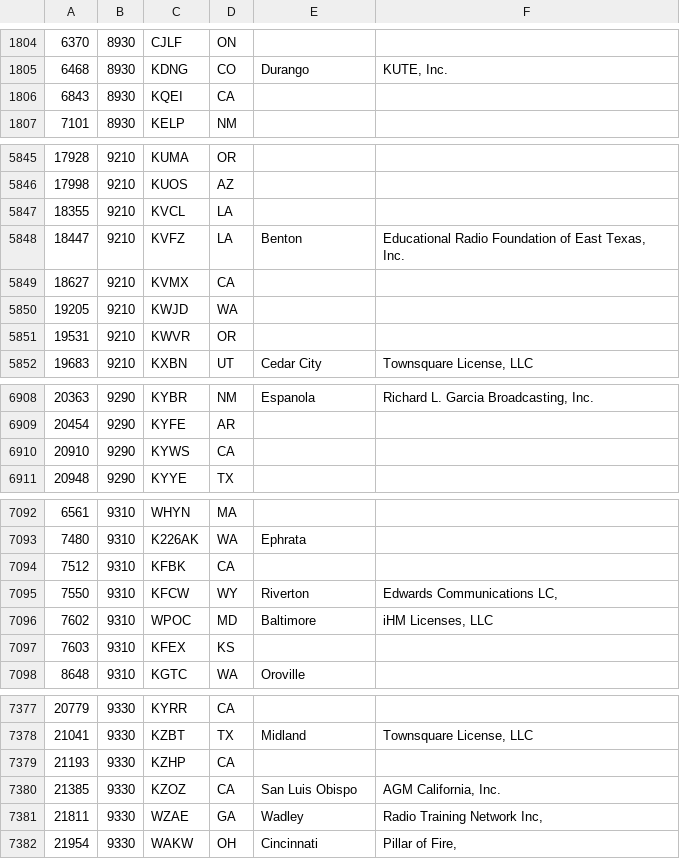
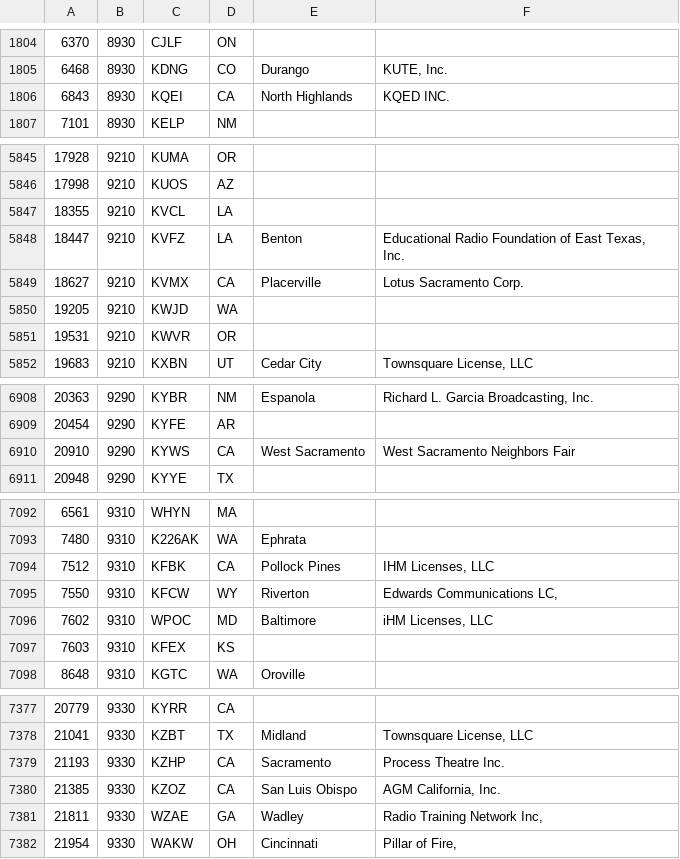
Before and after one commit to asherrf/PI-Database, a CSV file: RDS_DATABASE.csv, drawn as a sheet; only a part is shown, gaps mark what is left out; the diff covers the shown part only.

Commit message:
Update RDS_DATABASE.csv

```diff
--- a/RDS_DATABASE.csv
+++ b/RDS_DATABASE.csv
@@ -1805,3 +1805,3 @@
 6468;8930;KDNG;CO;Durango;KUTE, Inc.
-6843;8930;KQEI;CA;;
+6843;8930;KQEI;CA;North Highlands;KQED INC.
 7101;8930;KELP;NM;;
@@ -5848,3 +5848,3 @@
 18447;9210;KVFZ;LA;Benton;Educational Radio Foundation of East Texas, Inc.
-18627;9210;KVMX;CA;;
+18627;9210;KVMX;CA;Placerville;Lotus Sacramento Corp.
 19205;9210;KWJD;WA;;
@@ -6909,3 +6909,3 @@
 20454;9290;KYFE;AR;;
-20910;9290;KYWS;CA;;
+20910;9290;KYWS;CA;West Sacramento;West Sacramento Neighbors Fair
 20948;9290;KYYE;TX;;
@@ -7093,3 +7093,3 @@
 7480;9310;K226AK;WA;Ephrata;
-7512;9310;KFBK;CA;;
+7512;9310;KFBK;CA;Pollock Pines;IHM Licenses, LLC
 7550;9310;KFCW;WY;Riverton;Edwards Communications LC,
@@ -7378,3 +7378,3 @@
 21041;9330;KZBT;TX;Midland;Townsquare License, LLC
-21193;9330;KZHP;CA;;
+21193;9330;KZHP;CA;Sacramento;Process Theatre Inc.
 21385;9330;KZOZ;CA;San Luis Obispo;AGM California, Inc.
```
Also changed, not shown: 8 edited cells elsewhere in this file.
